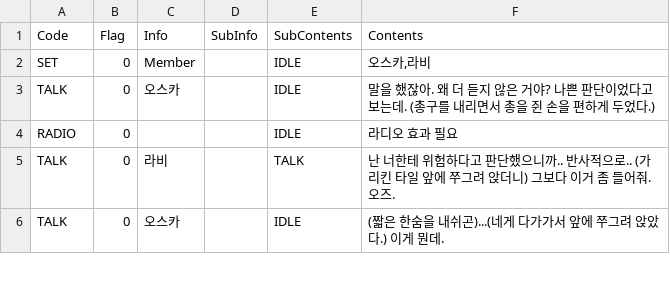
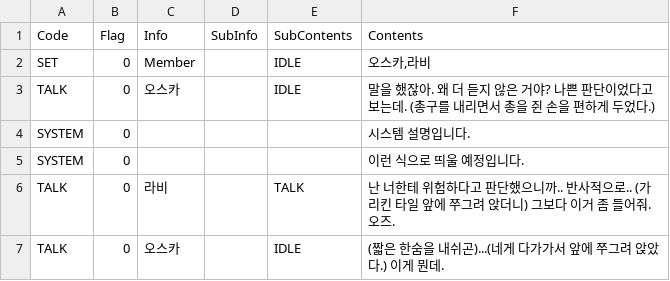
Before and after one commit to viyamKUN/quick-visual-novel, a CSV file: Assets/Resources/KR/Scenarios/Scenario_0.csv, drawn as a sheet; only a part is shown; removed rows and columns are numbered as before the commit, all else as after; the diff names each change by its address in the sheet, - before the commit and + after, or states it on an @@ line.

```diff
--- a/Assets/Resources/KR/Scenarios/Scenario_0.csv
+++ b/Assets/Resources/KR/Scenarios/Scenario_0.csv
-row 4: RADIO | 0 |  |  | IDLE | 라디오 효과 필요
+row 4: SYSTEM | 0 |  |  |  | 시스템 설명입니다.
+row 5: SYSTEM | 0 |  |  |  | 이런 식으로 띄울 예정입니다.
```
Also changed, not shown: 9 other files.
